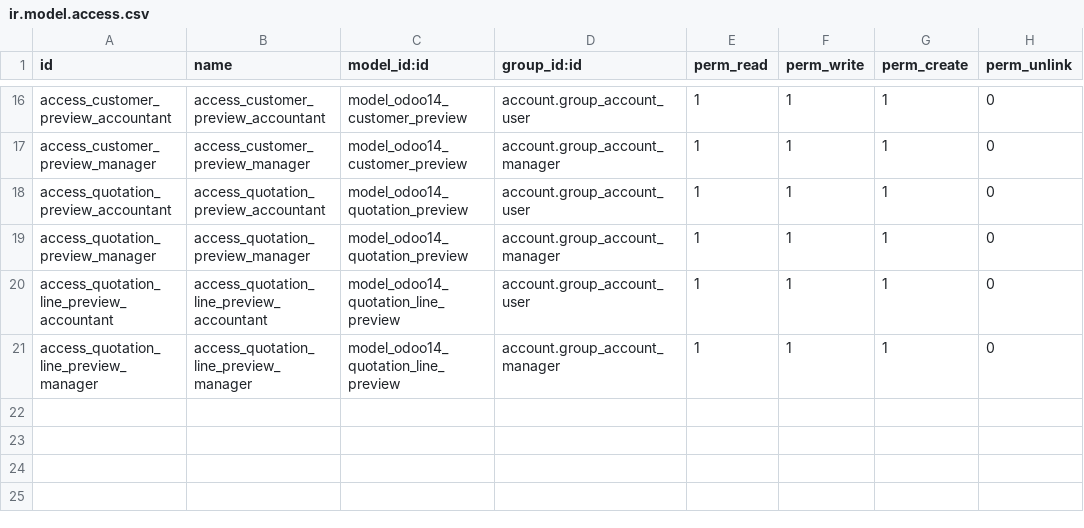
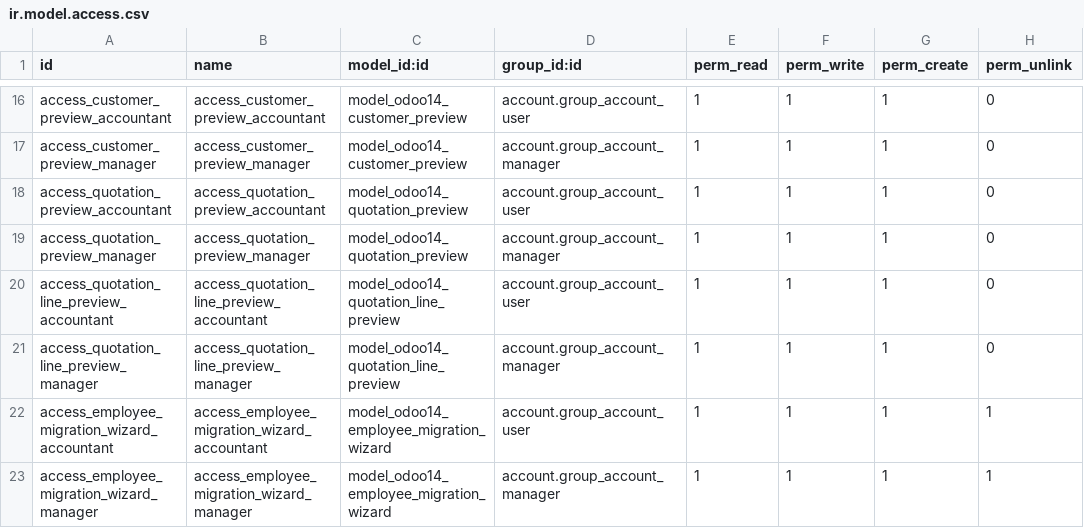
Before and after one commit to ssgcerp/metro, a CSV file: odoo14_to_19_migration/security/ir.model.access.csv, drawn as a sheet; only a part is shown, gaps mark what is left out.

```diff
--- a/odoo14_to_19_migration/security/ir.model.access.csv
+++ b/odoo14_to_19_migration/security/ir.model.access.csv
@@ -21 +21,3 @@ access_quotation_line_preview_accountant,access_quotation_line_preview_accountan
 access_quotation_line_preview_manager,access_quotation_line_preview_manager,model_odoo14_quotation_line_preview,account.group_account_manager,1,1,1,0
+access_employee_migration_wizard_accountant,access_employee_migration_wizard_accountant,model_odoo14_employee_migration_wizard,account.group_account_user,1,1,1,1
+access_employee_migration_wizard_manager,access_employee_migration_wizard_manager,model_odoo14_employee_migration_wizard,account.group_account_manager,1,1,1,1
```
Also changed, not shown: 4 other files.
